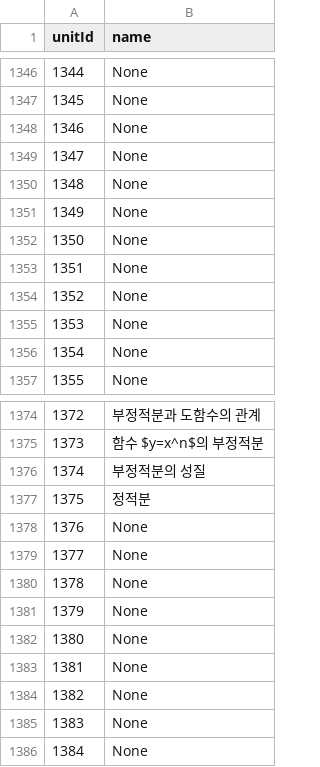
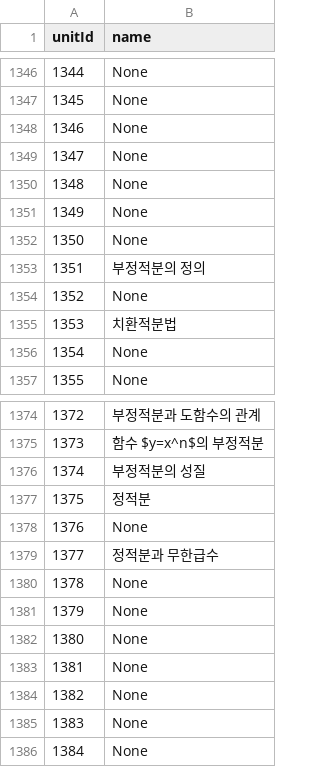
Before and after one commit to wjlee0908/math-problem-recommendation, a CSV file: math_units.csv, drawn as a sheet; only a part is shown, gaps mark what is left out.

```diff
--- a/math_units.csv
+++ b/math_units.csv
@@ -1352,5 +1352,5 @@ unitId,name
 1350,None
-1351,None
+1351,부정적분의 정의
 1352,None
-1353,None
+1353,치환적분법
 1354,None
@@ -1378,3 +1378,3 @@ unitId,name
 1376,None
-1377,None
+1377,정적분과 무한급수
 1378,None
```
Also changed, not shown: 1 other file.
